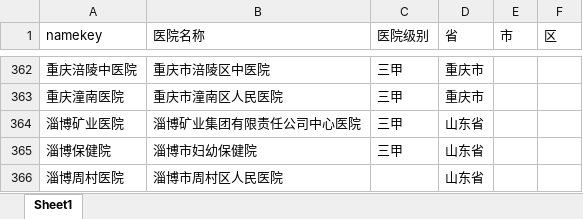
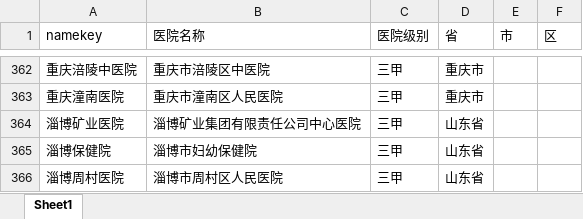
Before and after one commit to panhongfa/HuayinPathologicalBI, an Excel workbook: excel/医院信息表.xlsx, sheet Sheet1, drawn as a sheet; only a part is shown, gaps mark what is left out; values as stored, in another font and other column widths than the file's, no borders; the diff names each change by its address in the sheet, - before the commit and + after, or states it on an @@ line.

Commit message:
updata excel 医院信息表.xlsx

```diff
--- a/excel/医院信息表.xlsx (sheet Sheet1)
+++ b/excel/医院信息表.xlsx (sheet Sheet1)
-C366 (医院级别): (empty)
+C366 (医院级别): 三甲
```
